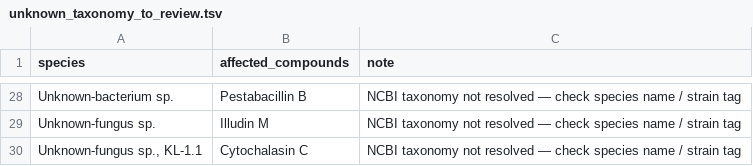
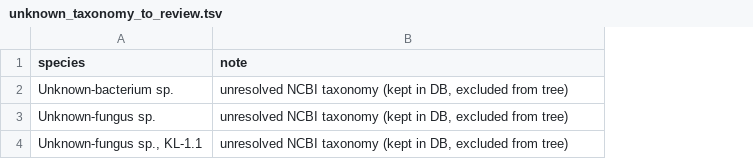
Before and after one commit to ECharria/mycomsbase, a TSV file: unknown_taxonomy_to_review.tsv, drawn as a sheet; only a part is shown, gaps mark what is left out; removed rows and columns are numbered as before the commit, all else as after; the diff covers the shown part only; the diff names each change by its address in the sheet, - before the commit and + after, or states it on an @@ line.

Commit message:
Library release 2026.09.2: P4 merge + manual curation
Regenerate taxonomy and compound assets for the 874-record library
(300 compound names, 271 distinct structures, 150 producer species).

- taxonomy tree/filters now cover 147 species (was 83); genus-level
  fallback resolves strain-tagged names that NCBI rejects verbatim
- only 3 species remain unresolved (Unknown-fungus/bacterium placeholders)
- add the curation worklists: excluded_compounds_to_curate.tsv (the
  146 compounds excluded across the P3/P4 exports) and
  still_to_curate.tsv (the 34 still lacking species/publication)

```diff
--- a/unknown_taxonomy_to_review.tsv
+++ b/unknown_taxonomy_to_review.tsv
-column B (affected_compounds), rows 28-30: Pestabacillin B | Illudin M | Cytochalasin C
-B2:B4 (note): NCBI taxonomy not resolved — check species name / strain tag
+B2:B4 (note): unresolved NCBI taxonomy (kept in DB, excluded from tree)
```
Also changed, not shown: 26 removed rows elsewhere in this file, 6 other files.
